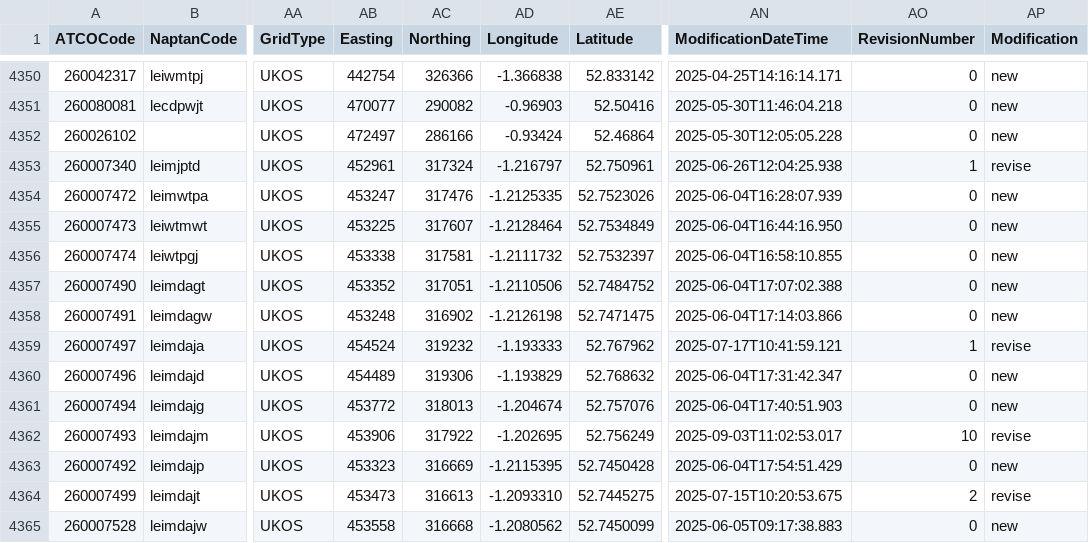
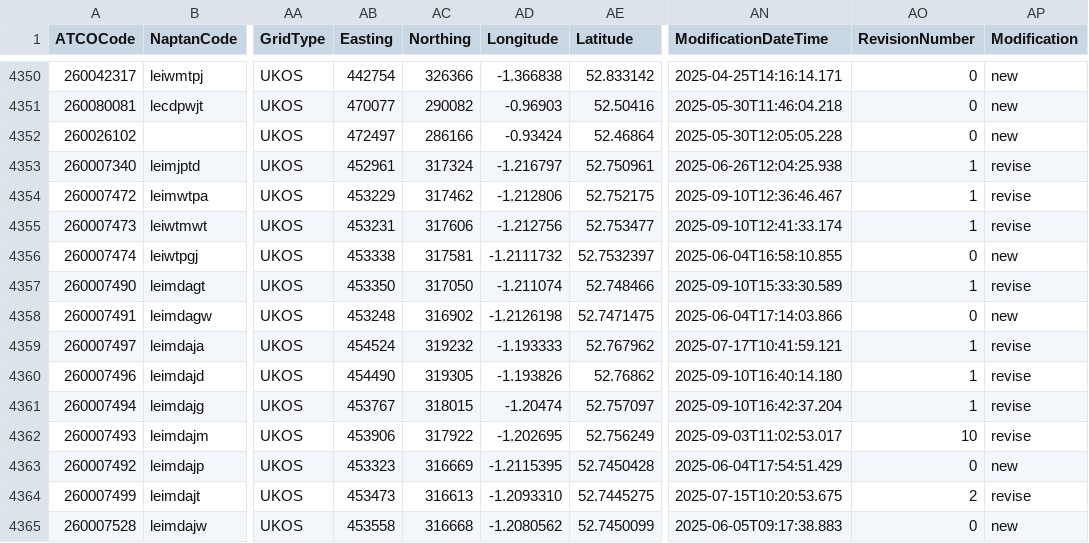
Before and after one commit to ldjb/naptan-nptg-history, a CSV file: 260Stops.csv, drawn as a sheet; only a part is shown, gaps mark what is left out; the diff covers the shown part only; the diff names each change by its address in the sheet, - before the commit and + after, or states it on an @@ line.

```diff
--- a/260Stops.csv
+++ b/260Stops.csv
-AB4354 (Easting): 453247
+AB4354 (Easting): 453229
-AC4354 (Northing): 317476
+AC4354 (Northing): 317462
-AD4354 (Longitude): -1.2125335
+AD4354 (Longitude): -1.212806
-AE4354 (Latitude): 52.7523026
+AE4354 (Latitude): 52.752175
-AN4354 (ModificationDateTime): 2025-06-04T16:28:07.939
+AN4354 (ModificationDateTime): 2025-09-10T12:36:46.467
-AO4354:AO4355 (RevisionNumber): 0
+AO4354:AO4355 (RevisionNumber): 1
-AP4354:AP4355 (Modification): new
+AP4354:AP4355 (Modification): revise
-AB4355 (Easting): 453225
+AB4355 (Easting): 453231
-AC4355 (Northing): 317607
+AC4355 (Northing): 317606
-AD4355 (Longitude): -1.2128464
+AD4355 (Longitude): -1.212756
-AE4355 (Latitude): 52.7534849
+AE4355 (Latitude): 52.753477
-AN4355 (ModificationDateTime): 2025-06-04T16:44:16.950
+AN4355 (ModificationDateTime): 2025-09-10T12:41:33.174
-AB4357 (Easting): 453352
+AB4357 (Easting): 453350
-AC4357 (Northing): 317051
+AC4357 (Northing): 317050
-AD4357 (Longitude): -1.2110506
+AD4357 (Longitude): -1.211074
-AE4357 (Latitude): 52.7484752
+AE4357 (Latitude): 52.748466
-AN4357 (ModificationDateTime): 2025-06-04T17:07:02.388
+AN4357 (ModificationDateTime): 2025-09-10T15:33:30.589
-AO4357 (RevisionNumber): 0
+AO4357 (RevisionNumber): 1
-AP4357 (Modification): new
+AP4357 (Modification): revise
-AB4360 (Easting): 454489
+AB4360 (Easting): 454490
-AC4360 (Northing): 319306
+AC4360 (Northing): 319305
-AD4360 (Longitude): -1.193829
+AD4360 (Longitude): -1.193826
-AE4360 (Latitude): 52.768632
+AE4360 (Latitude): 52.76862
-AN4360 (ModificationDateTime): 2025-06-04T17:31:42.347
+AN4360 (ModificationDateTime): 2025-09-10T16:40:14.180
-AO4360:AO4361 (RevisionNumber): 0
+AO4360:AO4361 (RevisionNumber): 1
-AP4360:AP4361 (Modification): new
+AP4360:AP4361 (Modification): revise
-AB4361 (Easting): 453772
+AB4361 (Easting): 453767
-AC4361 (Northing): 318013
+AC4361 (Northing): 318015
-AD4361 (Longitude): -1.204674
+AD4361 (Longitude): -1.20474
-AE4361 (Latitude): 52.757076
+AE4361 (Latitude): 52.757097
-AN4361 (ModificationDateTime): 2025-06-04T17:40:51.903
+AN4361 (ModificationDateTime): 2025-09-10T16:42:37.204
```
Also changed, not shown: 42 edited cells elsewhere in this file, 9 other files.
